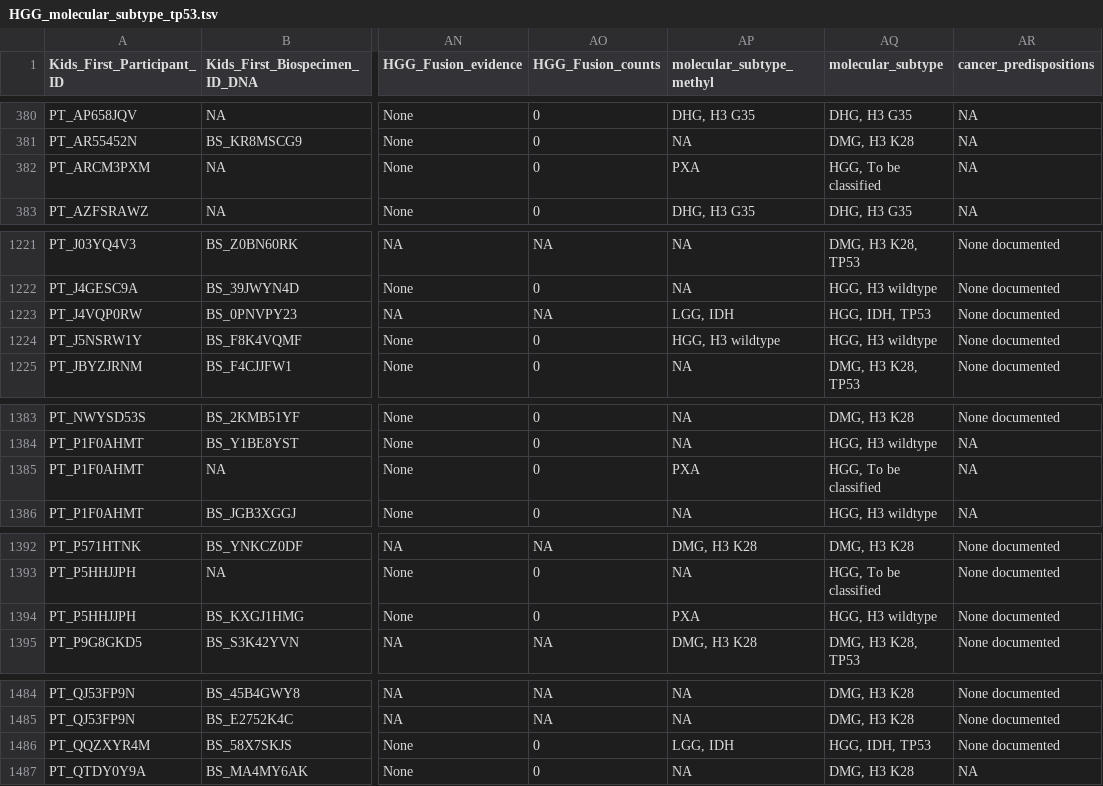
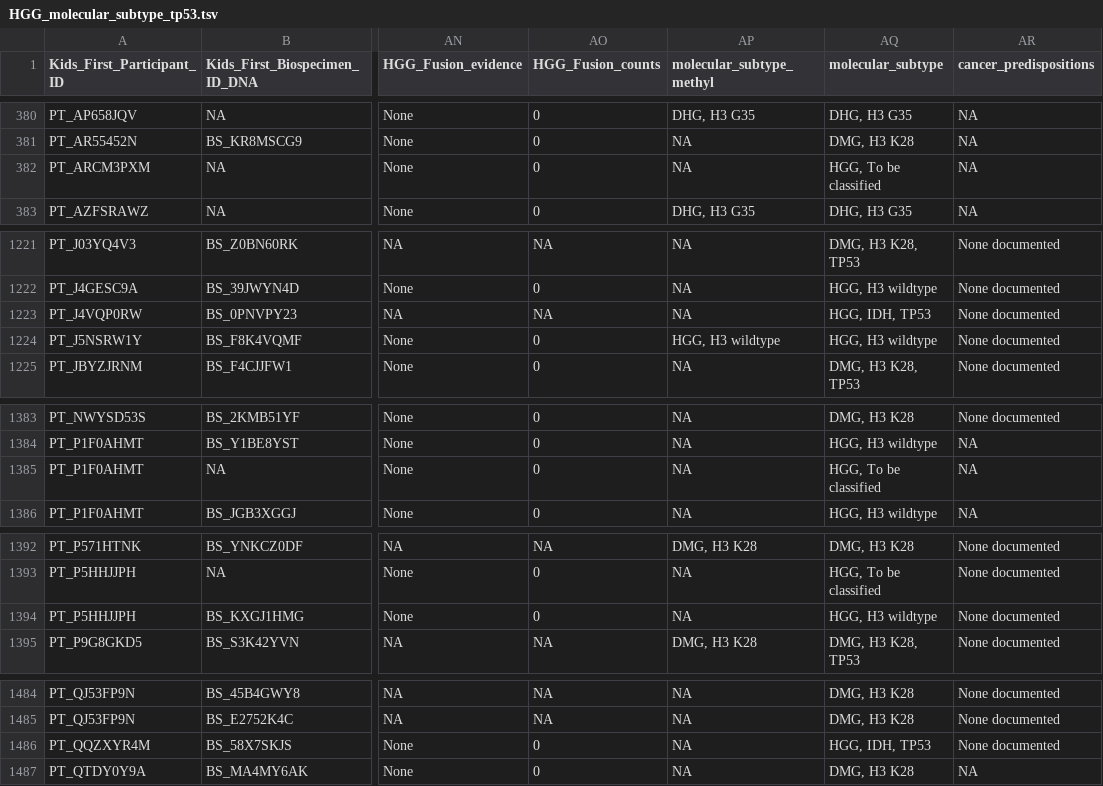
Before and after one commit to rokitalab/OpenPedCan-analysis, a TSV file: analyses/molecular-subtyping-HGG/results/HGG_molecular_subtype_tp53.tsv, drawn as a sheet; only a part is shown, gaps mark what is left out; the diff covers the shown part only; the diff names each change by its address in the sheet, - before the commit and + after, or states it on an @@ line.

```diff
--- a/analyses/molecular-subtyping-HGG/results/HGG_molecular_subtype_tp53.tsv
+++ b/analyses/molecular-subtyping-HGG/results/HGG_molecular_subtype_tp53.tsv
-AP382 (molecular_subtype_methyl): PXA
+AP382 (molecular_subtype_methyl): NA
-AP1223 (molecular_subtype_methyl): LGG, IDH
+AP1223 (molecular_subtype_methyl): NA
-AP1385 (molecular_subtype_methyl): PXA
+AP1385 (molecular_subtype_methyl): NA
-AP1394 (molecular_subtype_methyl): PXA
+AP1394 (molecular_subtype_methyl): NA
-AP1486 (molecular_subtype_methyl): LGG, IDH
+AP1486 (molecular_subtype_methyl): NA
```
Also changed, not shown: 4 moved rows and 5 edited cells elsewhere in this file, analyses/molecular-subtyping-HGG/results/HGG_cleaned_all_table.tsv, 4 other files.
